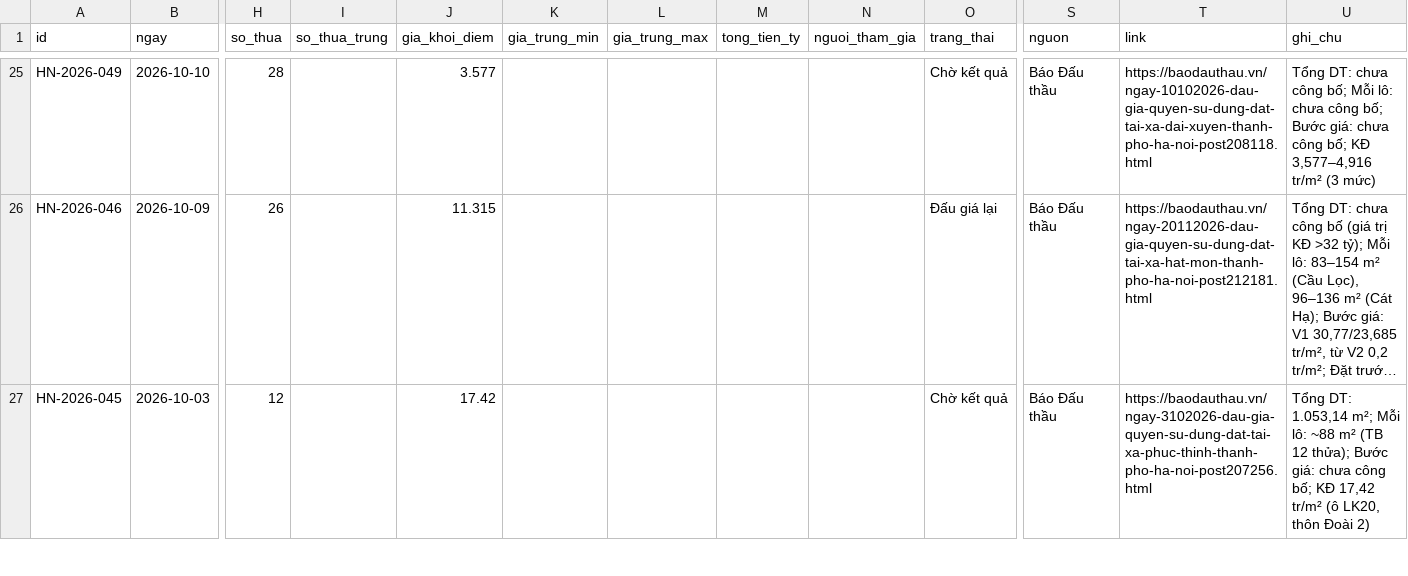
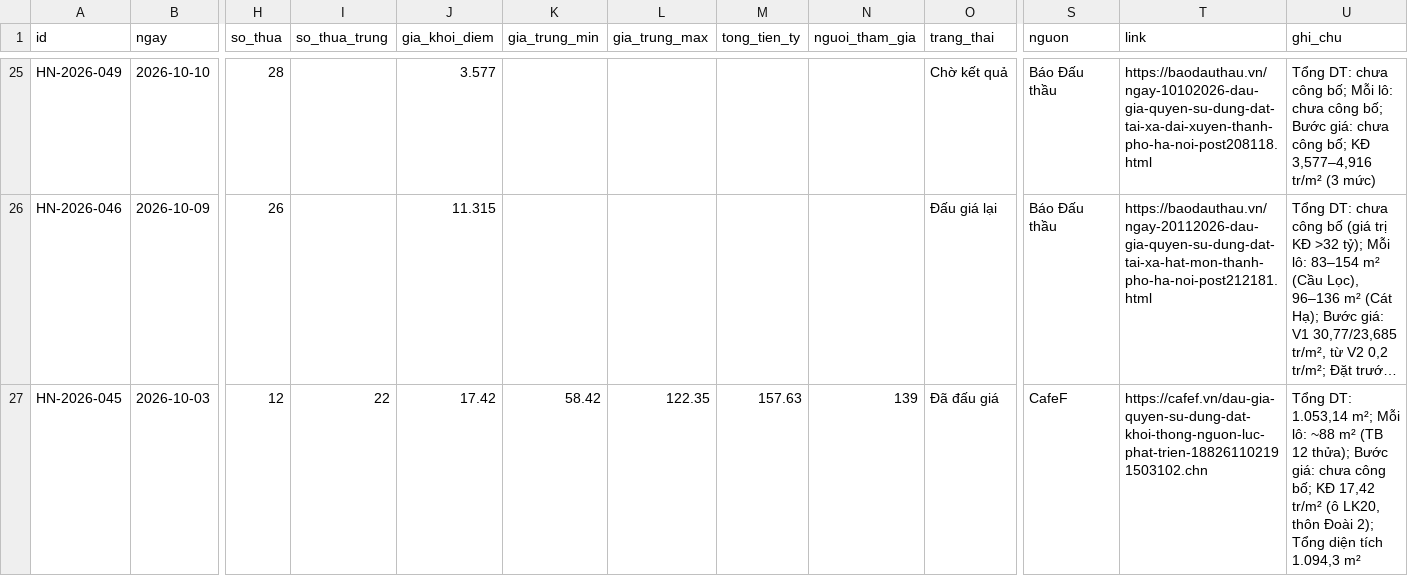
Before and after one commit to pnhimai98-creator/ban-do-dau-gia, a CSV file: data.csv, drawn as a sheet; only a part is shown, gaps mark what is left out; long unchanged cells end in …; the diff covers the shown part only; the diff names each change by its address in the sheet, - before the commit and + after, or states it on an @@ line.

```diff
--- a/data.csv
+++ b/data.csv
-I27 (so_thua_trung): (empty)
+I27 (so_thua_trung): 22
-K27 (gia_trung_min): (empty)
+K27 (gia_trung_min): 58.42
-L27 (gia_trung_max): (empty)
+L27 (gia_trung_max): 122.35
-M27 (tong_tien_ty): (empty)
+M27 (tong_tien_ty): 157.63
-N27 (nguoi_tham_gia): (empty)
+N27 (nguoi_tham_gia): 139
-O27 (trang_thai): Chờ kết quả
+O27 (trang_thai): Đã đấu giá
-S27 (nguon): Báo Đấu thầu
+S27 (nguon): CafeF
-T27 (link): https://baodauthau.vn/ngay-3102026-dau-gia-quyen-su-dung-dat-tai-xa-phuc-thinh-thanh-pho-ha-noi-post207256.html
+T27 (link): https://cafef.vn/dau-gia-quyen-su-dung-dat-khoi-thong-nguon-luc-phat-trien-188261102191503102.chn
-U27 (ghi_chu): …thôn Đoài 2)
+U27 (ghi_chu): …thôn Đoài 2); Tổng diện tích 1.094,3 m²
```
Also changed, not shown: 5 added rows and 56 edited cells elsewhere in this file.
